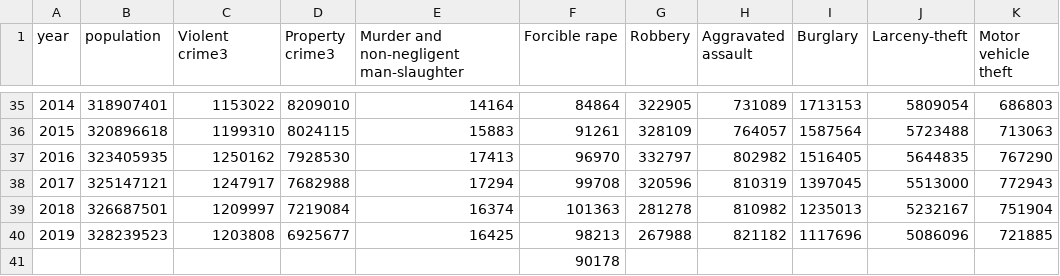
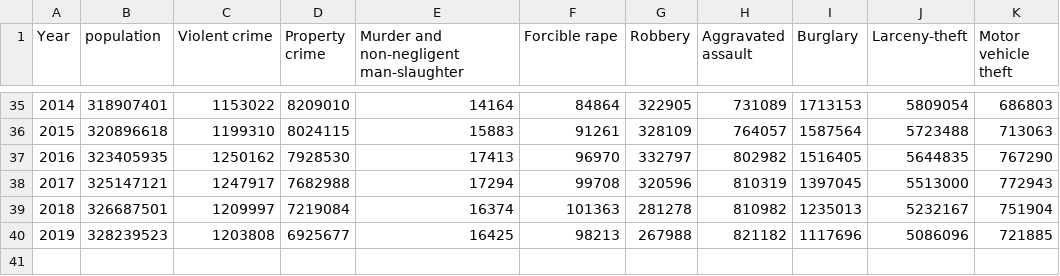
Before and after one commit to El-BG-1970/MAA204_OHW, a CSV file: datasets/crime.csv, drawn as a sheet; only a part is shown, gaps mark what is left out; the diff names each change by its address in the sheet, - before the commit and + after, or states it on an @@ line.

```diff
--- a/datasets/crime.csv
+++ b/datasets/crime.csv
@@ column A (Year) renumbered in row 1 @@
-C1: Violent crime3
+C1: Violent crime
-D1: Property crime3
+D1: Property crime
-row 41:  |  |  |  |  | 90178
```
Also changed, not shown: 1 other file.
